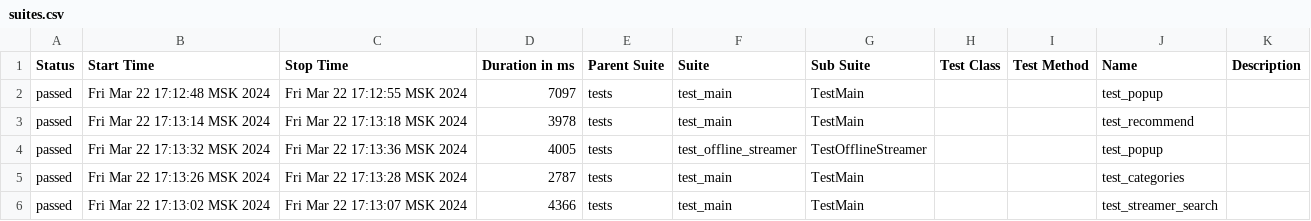
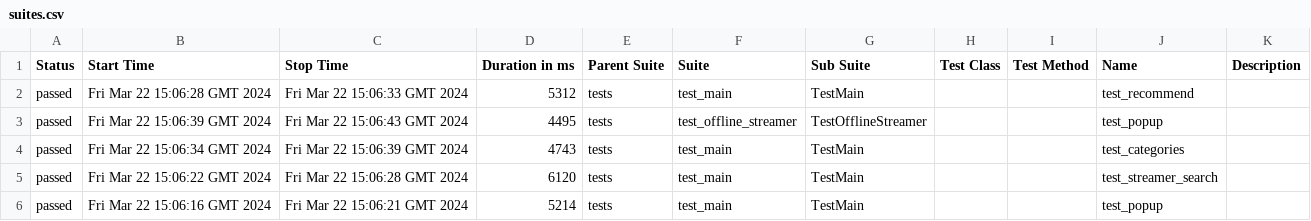
Before and after one commit to Eternitegik/vkplay.live_tests_allure, a CSV file: data/suites.csv, drawn as a sheet.

Commit message:
Deploying to gh-pages from @ Eternitegik/vkplay.live_tests_allure@d5b45808bed9bc9206922ea8f477e2fcb02b6744 🚀

```diff
--- a/data/suites.csv
+++ b/data/suites.csv
@@ -1,6 +1,6 @@
 "Status","Start Time","Stop Time","Duration in ms","Parent Suite","Suite","Sub Suite","Test Class","Test Method","Name","Description"
-"passed","Fri Mar 22 17:12:48 MSK 2024","Fri Mar 22 17:12:55 MSK 2024","7097","tests","test_main","TestMain","","","test_popup",""
-"passed","Fri Mar 22 17:13:14 MSK 2024","Fri Mar 22 17:13:18 MSK 2024","3978","tests","test_main","TestMain","","","test_recommend",""
-"passed","Fri Mar 22 17:13:32 MSK 2024","Fri Mar 22 17:13:36 MSK 2024","4005","tests","test_offline_streamer","TestOfflineStreamer","","","test_popup",""
-"passed","Fri Mar 22 17:13:26 MSK 2024","Fri Mar 22 17:13:28 MSK 2024","2787","tests","test_main","TestMain","","","test_categories",""
-"passed","Fri Mar 22 17:13:02 MSK 2024","Fri Mar 22 17:13:07 MSK 2024","4366","tests","test_main","TestMain","","","test_streamer_search",""
+"passed","Fri Mar 22 15:06:28 GMT 2024","Fri Mar 22 15:06:33 GMT 2024","5312","tests","test_main","TestMain","","","test_recommend",""
+"passed","Fri Mar 22 15:06:39 GMT 2024","Fri Mar 22 15:06:43 GMT 2024","4495","tests","test_offline_streamer","TestOfflineStreamer","","","test_popup",""
+"passed","Fri Mar 22 15:06:34 GMT 2024","Fri Mar 22 15:06:39 GMT 2024","4743","tests","test_main","TestMain","","","test_categories",""
+"passed","Fri Mar 22 15:06:22 GMT 2024","Fri Mar 22 15:06:28 GMT 2024","6120","tests","test_main","TestMain","","","test_streamer_search",""
+"passed","Fri Mar 22 15:06:16 GMT 2024","Fri Mar 22 15:06:21 GMT 2024","5214","tests","test_main","TestMain","","","test_popup",""
```
Also changed, not shown: 33 other files.
